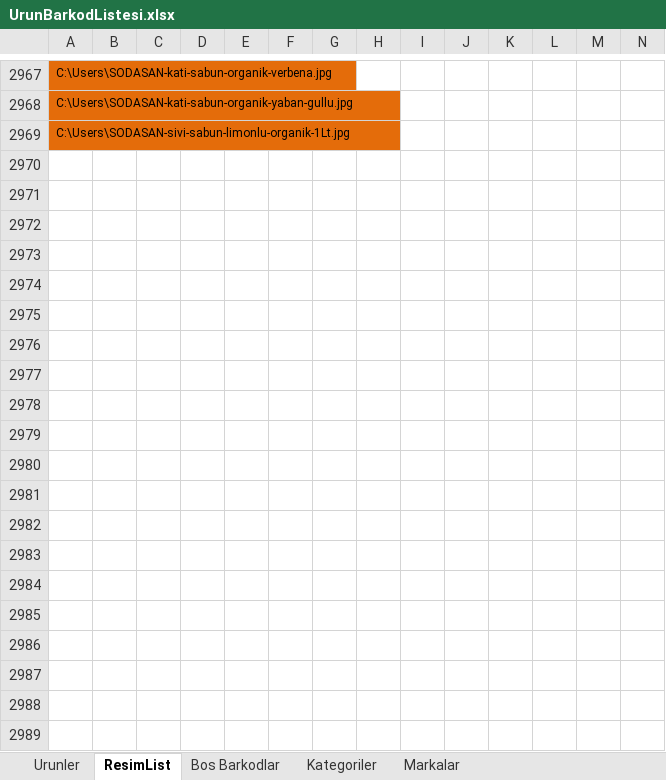
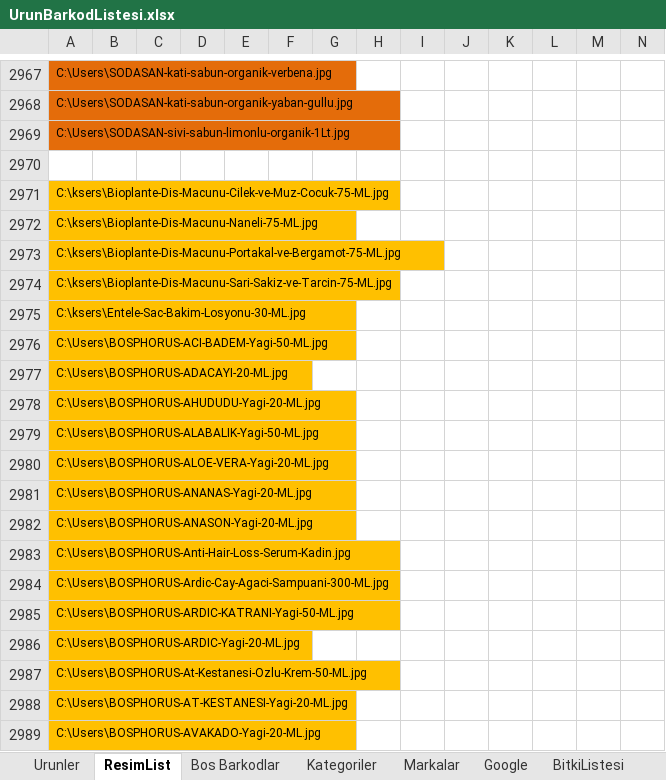
Before and after one commit to EfkanAydin/BioStoreV2, an Excel workbook: UrunBarkodListesi.xlsx, sheet ResimList, drawn as a sheet; only a part is shown, gaps mark what is left out; values as stored, in another font and other column widths than the file's, no borders; rows hold the shown columns only; the diff covers the shown part only; the diff names each change by its address in the sheet, - before the commit and + after, or states it on an @@ line.

```diff
--- a/UrunBarkodListesi.xlsx (sheet ResimList)
+++ b/UrunBarkodListesi.xlsx (sheet ResimList)
+sheet tab: Google
+sheet tab: BitkiListesi
+row 2970: (empty)
+row 2971: C:\ksers\Bioplante-Dis-Macunu-Cilek-ve-Muz-Cocuk-75-ML.jpg
+row 2972: C:\ksers\Bioplante-Dis-Macunu-Naneli-75-ML.jpg
+row 2973: C:\ksers\Bioplante-Dis-Macunu-Portakal-ve-Bergamot-75-ML.jpg
+row 2974: C:\ksers\Bioplante-Dis-Macunu-Sari-Sakiz-ve-Tarcin-75-ML.jpg
+row 2975: C:\ksers\Entele-Sac-Bakim-Losyonu-30-ML.jpg
+row 2976: C:\Users\BOSPHORUS-ACI-BADEM-Yagi-50-ML.jpg
+row 2977: C:\Users\BOSPHORUS-ADACAYI-20-ML.jpg
+row 2978: C:\Users\BOSPHORUS-AHUDUDU-Yagi-20-ML.jpg
+row 2979: C:\Users\BOSPHORUS-ALABALIK-Yagi-50-ML.jpg
+row 2980: C:\Users\BOSPHORUS-ALOE-VERA-Yagi-20-ML.jpg
+row 2981: C:\Users\BOSPHORUS-ANANAS-Yagi-20-ML.jpg
+row 2982: C:\Users\BOSPHORUS-ANASON-Yagi-20-ML.jpg
+row 2983: C:\Users\BOSPHORUS-Anti-Hair-Loss-Serum-Kadin.jpg
+row 2984: C:\Users\BOSPHORUS-Ardic-Cay-Agaci-Sampuani-300-ML.jpg
+row 2985: C:\Users\BOSPHORUS-ARDIC-KATRANI-Yagi-50-ML.jpg
+row 2986: C:\Users\BOSPHORUS-ARDIC-Yagi-20-ML.jpg
+row 2987: C:\Users\BOSPHORUS-At-Kestanesi-Ozlu-Krem-50-ML.jpg
+row 2988: C:\Users\BOSPHORUS-AT-KESTANESI-Yagi-20-ML.jpg
+row 2989: C:\Users\BOSPHORUS-AVAKADO-Yagi-20-ML.jpg
```
Also changed, not shown: 211 added rows elsewhere in this sheet, sheet Urunler, sheet Bos Barkodlar, sheet Markalar, other sheet tabs, formulas that keep their value, 52 other files.
